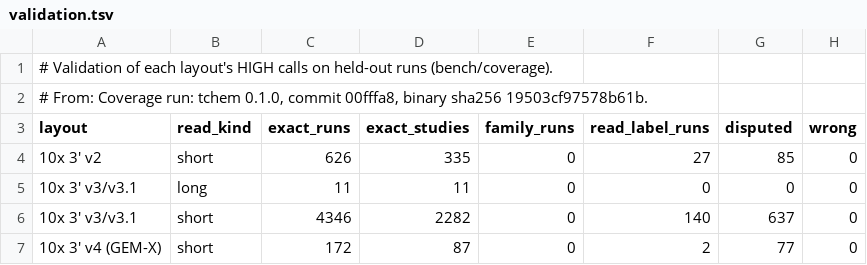
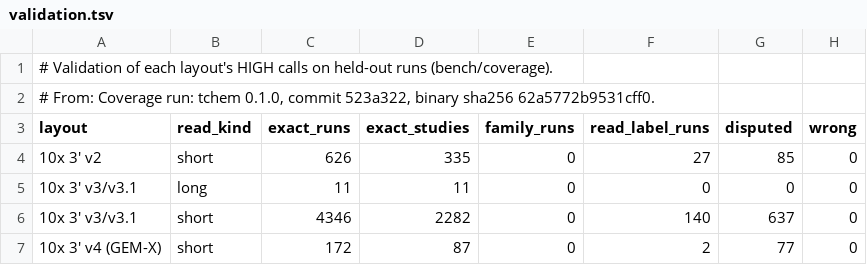
Before and after one commit to Tussl-Co/TusslChemistry, a TSV file: data/validation.tsv, drawn as a sheet; only a part is shown.

Commit message:
bench(coverage): the held-out record at 523a322
The coverage pass ran from a binary built at 523a322 on all 10,130 held-out runs. Every call is
the same as in the record it replaces; only the provenance lines name this commit.

```diff
--- a/data/validation.tsv
+++ b/data/validation.tsv
@@ -1,3 +1,3 @@
 # Validation of each layout's HIGH calls on held-out runs (bench/coverage).
-# From: Coverage run: tchem 0.1.0, commit 00fffa8, binary sha256 19503cf97578b61b.
+# From: Coverage run: tchem 0.1.0, commit 523a322, binary sha256 62a5772b9531cff0.
 layout	read_kind	exact_runs	exact_studies	family_runs	read_label_runs	disputed	wrong
```
Also changed, not shown: data/validation_family.tsv.
